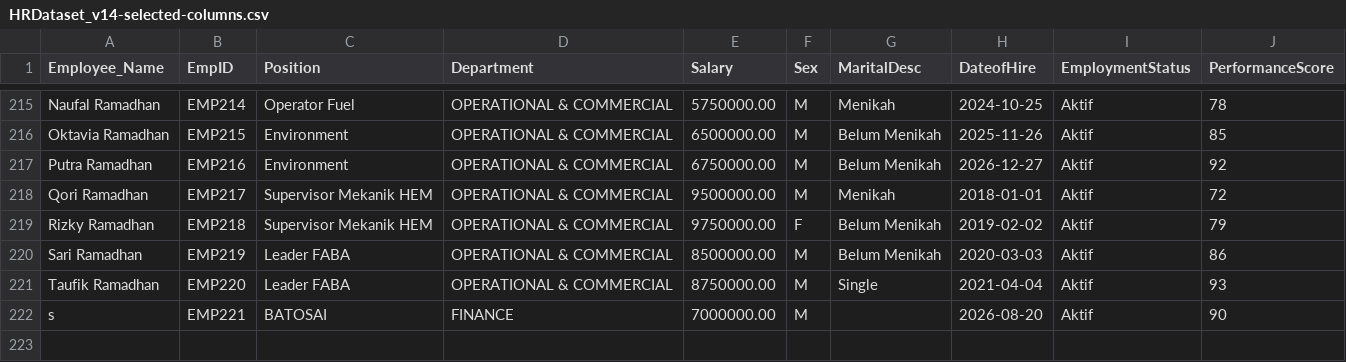
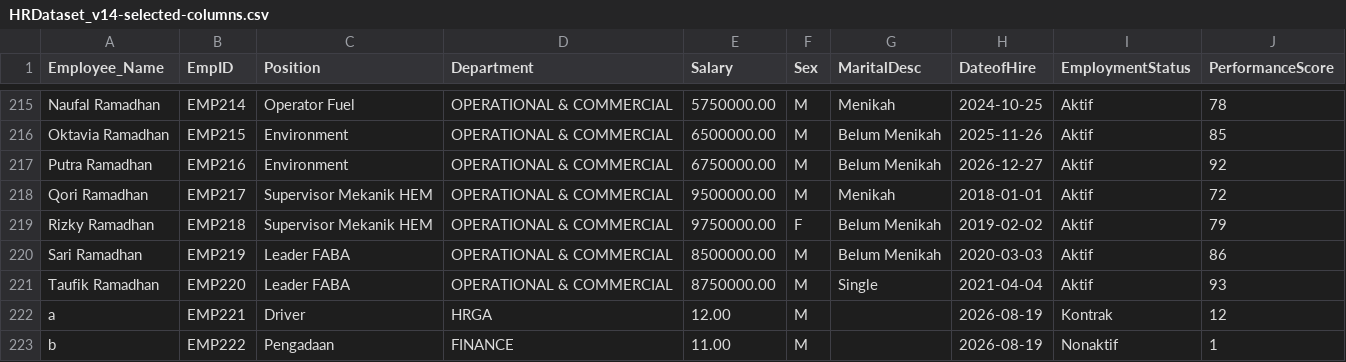
Before and after one commit to IqbalMaulanaHakim05/ConsComp-Dashboard, a CSV file: Dashboard/data/HRDataset_v14-selected-columns.csv, drawn as a sheet; only a part is shown, gaps mark what is left out.

```diff
--- a/Dashboard/data/HRDataset_v14-selected-columns.csv
+++ b/Dashboard/data/HRDataset_v14-selected-columns.csv
@@ -221,2 +221,3 @@
 "Taufik Ramadhan",EMP220,"Leader FABA","OPERATIONAL & COMMERCIAL",8750000.00,M,Single,2021-04-04,Aktif,93
-s,EMP221,BATOSAI,FINANCE,7000000.00,M,,2026-08-20,Aktif,90
+a,EMP221,Driver,HRGA,12.00,M,,2026-08-19,Kontrak,12
+b,EMP222,Pengadaan,FINANCE,11.00,M,,2026-08-19,Nonaktif,1
```
Also changed, not shown: 1 other file.
